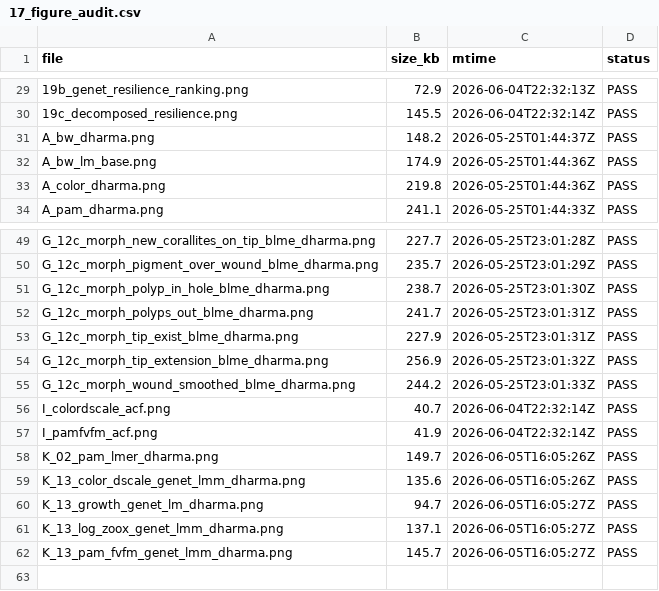
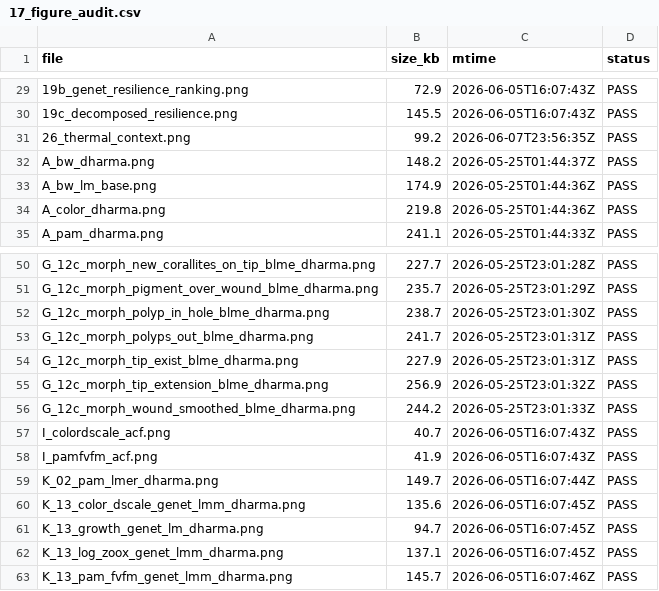
Before and after one commit to stier-lab/17.-LTH_expression_by_temperature_2025, a CSV file: output/tables/17_figure_audit.csv, drawn as a sheet; only a part is shown, gaps mark what is left out; the diff covers the shown part only.

```diff
--- a/output/tables/17_figure_audit.csv
+++ b/output/tables/17_figure_audit.csv
@@ -29,3 +29,4 @@ file,size_kb,mtime,status
-19b_genet_resilience_ranking.png,72.9,2026-06-04T22:32:13Z,PASS
-19c_decomposed_resilience.png,145.5,2026-06-04T22:32:14Z,PASS
+19b_genet_resilience_ranking.png,72.9,2026-06-05T16:07:43Z,PASS
+19c_decomposed_resilience.png,145.5,2026-06-05T16:07:43Z,PASS
+26_thermal_context.png,99.2,2026-06-07T23:56:35Z,PASS
 A_bw_dharma.png,148.2,2026-05-25T01:44:37Z,PASS
@@ -55,8 +56,8 @@ G_12c_morph_tip_extension_blme_dharma.png,256.9,2026-05-25T23:01:32Z,PASS
 G_12c_morph_wound_smoothed_blme_dharma.png,244.2,2026-05-25T23:01:33Z,PASS
-I_colordscale_acf.png,40.7,2026-06-04T22:32:14Z,PASS
-I_pamfvfm_acf.png,41.9,2026-06-04T22:32:14Z,PASS
-K_02_pam_lmer_dharma.png,149.7,2026-06-05T16:05:26Z,PASS
-K_13_color_dscale_genet_lmm_dharma.png,135.6,2026-06-05T16:05:26Z,PASS
-K_13_growth_genet_lm_dharma.png,94.7,2026-06-05T16:05:27Z,PASS
-K_13_log_zoox_genet_lmm_dharma.png,137.1,2026-06-05T16:05:27Z,PASS
-K_13_pam_fvfm_genet_lmm_dharma.png,145.7,2026-06-05T16:05:27Z,PASS
+I_colordscale_acf.png,40.7,2026-06-05T16:07:43Z,PASS
+I_pamfvfm_acf.png,41.9,2026-06-05T16:07:43Z,PASS
+K_02_pam_lmer_dharma.png,149.7,2026-06-05T16:07:44Z,PASS
+K_13_color_dscale_genet_lmm_dharma.png,135.6,2026-06-05T16:07:45Z,PASS
+K_13_growth_genet_lm_dharma.png,94.7,2026-06-05T16:07:45Z,PASS
+K_13_log_zoox_genet_lmm_dharma.png,137.1,2026-06-05T16:07:45Z,PASS
+K_13_pam_fvfm_genet_lmm_dharma.png,145.7,2026-06-05T16:07:46Z,PASS
```
Also changed, not shown: 27 edited cells elsewhere in this file, output/tables/20_master_results.csv, output/tables/20_master_results_paper_ready.csv, 33 other files.
